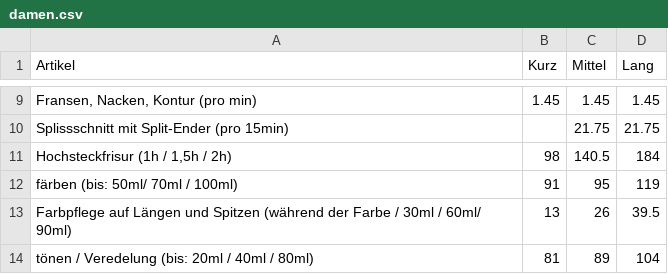
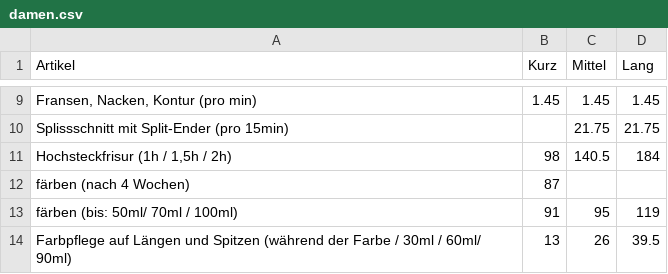
Before and after one commit to Sonjas-Haarstyle/www.sonjas-haarstyle.ch, a CSV file: data/csv/damen.csv, drawn as a sheet; only a part is shown, gaps mark what is left out; the shorter side is filled out with more unchanged rows; the diff names each change by its address in the sheet, - before the commit and + after, or states it on an @@ line.

Commit message:
Update damen.csv

```diff
--- a/data/csv/damen.csv
+++ b/data/csv/damen.csv
+row 12: färben (nach 4 Wochen) | 87
```
